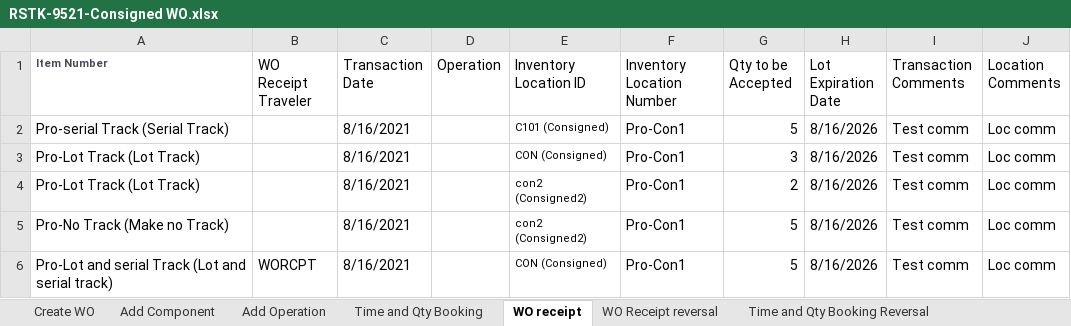
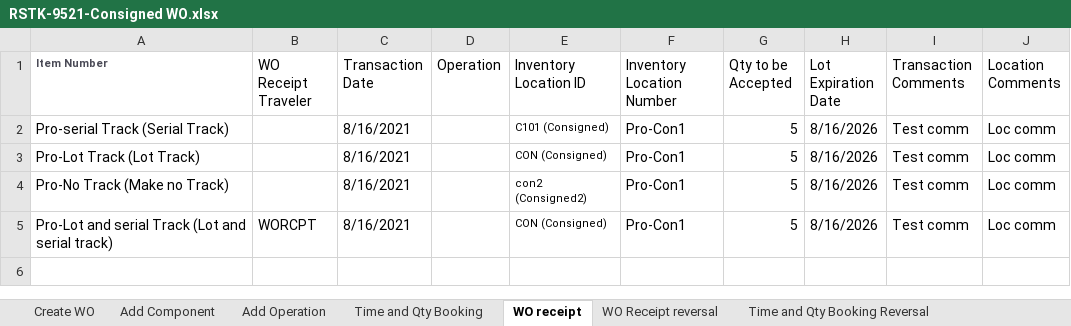
Before and after one commit to msuryawanshi20/rstk_PROVAR-COPADO, an Excel workbook: templates/AutomationOrg/RSTK-9521-Consigned WO.xlsx, sheet WO receipt, drawn as a sheet; values as stored, in another font and other column widths than the file's, no borders; the diff names each change by its address in the sheet, - before the commit and + after, or states it on an @@ line.

Commit message:
Optimized WO test cases|Changes related to Excel Files

```diff
--- a/templates/AutomationOrg/RSTK-9521-Consigned WO.xlsx (sheet WO receipt)
+++ b/templates/AutomationOrg/RSTK-9521-Consigned WO.xlsx (sheet WO receipt)
-G3 (Qty to be Accepted): 3
+G3 (Qty to be Accepted): 5
-row 4: Pro-Lot Track (Lot Track) |  | 8/16/2021 |  | con2 (Consigned2) | Pro-Con1 | 2 | 8/16/2026 | Test comm | Loc comm
```
Also changed, not shown: sheet Time and Qty Booking, sheet WO Receipt reversal, sheet Time and Qty Booking Reversal, templates/AutomationOrg/RMA Complete Flow(Issue Credit)-SO TO RMA Receipt To Create Credit Memo.xlsx, templates/AutomationOrg/RSTK-9517-Work Order complete Flow.xlsx, 23 other files.
